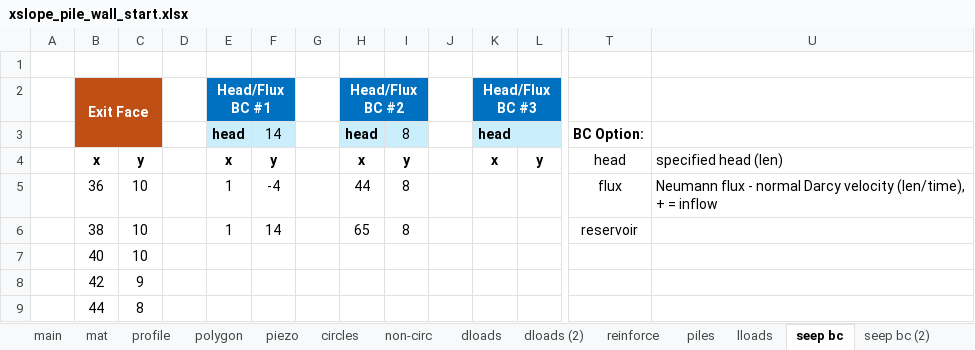
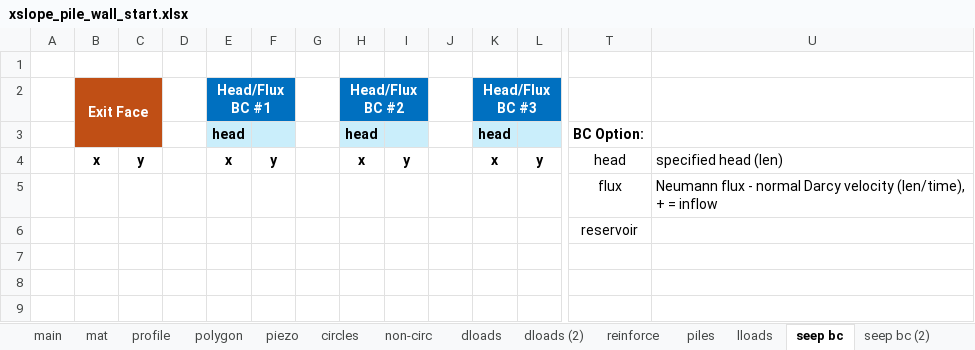
Before and after one commit to njones61/xslope, an Excel workbook: docs/tutorials/files/xslope_pile_wall_start.xlsx, sheet seep bc, drawn as a sheet; only a part is shown, gaps mark what is left out; values as stored, in another font and other column widths than the file's, no borders; removed rows and columns are numbered as before the commit, all else as after; rows hold the shown columns only; the diff names each change by its address in the sheet, - before the commit and + after, or states it on an @@ line.

```diff
--- a/docs/tutorials/files/xslope_pile_wall_start.xlsx (sheet seep bc)
+++ b/docs/tutorials/files/xslope_pile_wall_start.xlsx (sheet seep bc)
-F3: 14
+F3: (empty)
-I3: 8
+I3: (empty)
-row 5:  | 36 | 10 |  | 1 | -4 |  | 44 | 8 |  |  |  | flux | Neumann flux - normal Darcy velocity (len/time), + = inflow
-row 6:  | 38 | 10 |  | 1 | 14 |  | 65 | 8 |  |  |  | reservoir
-row 7:  | 40 | 10
-row 8:  | 42 | 9
-row 9:  | 44 | 8
+row 5:  |  |  |  |  |  |  |  |  |  |  |  | flux | Neumann flux - normal Darcy velocity (len/time), + = inflow
+row 6:  |  |  |  |  |  |  |  |  |  |  |  | reservoir
```
Also changed, not shown: sheet mat, sheet profile, sheet piles, sheet main, sheet circles, formulas that keep their value, charts or pictures, docs/tutorials/files/xslope_pile_wall.xlsx, 23 other files.
